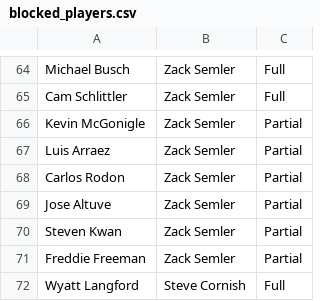
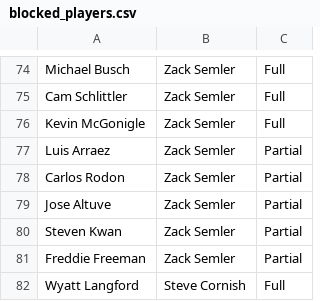
Before and after one commit to cgrilson7/fbb, a CSV file: blocked_players.csv, drawn as a sheet; only a part is shown, gaps mark what is left out; the diff covers the shown part only.

```diff
--- a/blocked_players.csv
+++ b/blocked_players.csv
@@ -65,3 +75,3 @@ Michael Busch,Zack Semler,Full
 Cam Schlittler,Zack Semler,Full
-Kevin McGonigle,Zack Semler,Partial
+Kevin McGonigle,Zack Semler,Full
 Luis Arraez,Zack Semler,Partial
```
Also changed, not shown: 20 added rows and 11 edited cells elsewhere in this file, draft_board_balanced.csv, draft_board_elite_bullpen.csv, 23 other files.
